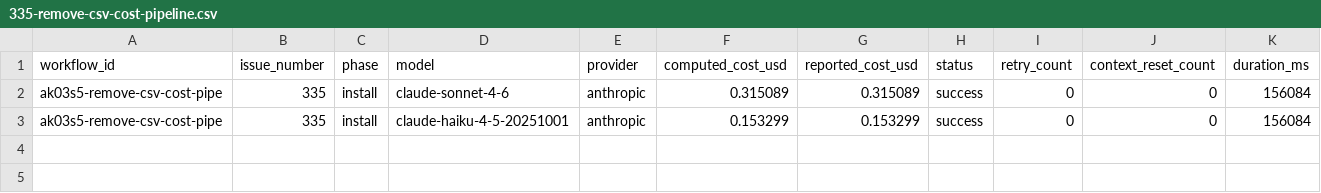
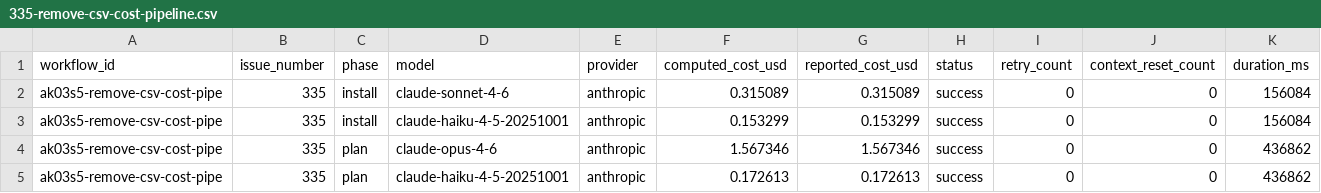
Before and after one commit to paysdoc/AI_Dev_Workflow, a CSV file: projects/AI_Dev_Workflow/335-remove-csv-cost-pipeline.csv, drawn as a sheet; only a part is shown; rows hold the shown columns only; the diff names each change by its address in the sheet, - before the commit and + after, or states it on an @@ line.

```diff
--- a/projects/AI_Dev_Workflow/335-remove-csv-cost-pipeline.csv
+++ b/projects/AI_Dev_Workflow/335-remove-csv-cost-pipeline.csv
+row 4: ak03s5-remove-csv-cost-pipe | 335 | plan | claude-opus-4-6 | anthropic | 1.567346 | 1.567346 | success | 0 | 0 | 436862
+row 5: ak03s5-remove-csv-cost-pipe | 335 | plan | claude-haiku-4-5-20251001 | anthropic | 0.172613 | 0.172613 | success | 0 | 0 | 436862
```
Also changed, not shown: projects/AI_Dev_Workflow/total-cost.csv.
